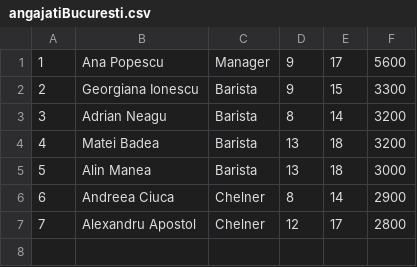
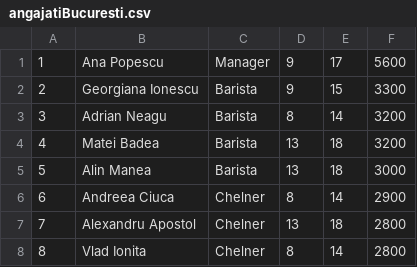
Before and after one commit to iedis/CalatoriaCafelei, a CSV file: csv/angajati/angajatiBucuresti.csv, drawn as a sheet.

```diff
--- a/csv/angajati/angajatiBucuresti.csv
+++ b/csv/angajati/angajatiBucuresti.csv
@@ -6,2 +6,3 @@
 6,Andreea Ciuca,Chelner,8,14,2900
-7,Alexandru Apostol,Chelner,12,17,2800
+7,Alexandru Apostol,Chelner,13,18,2800
+8,Vlad Ionita,Chelner,8,14,2800
```
Also changed, not shown: csv/angajati/angajatiBrasov.csv, csv/angajati/angajatiCluj.csv, 4 other files.
